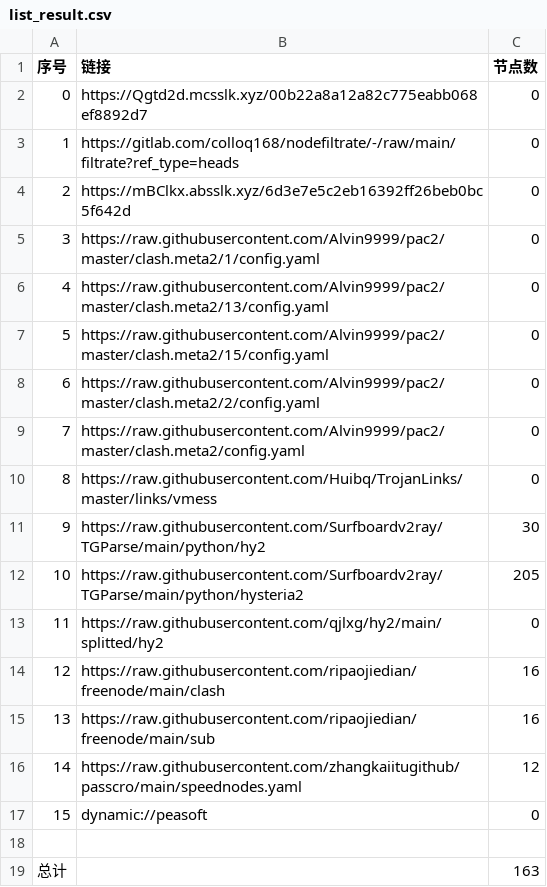
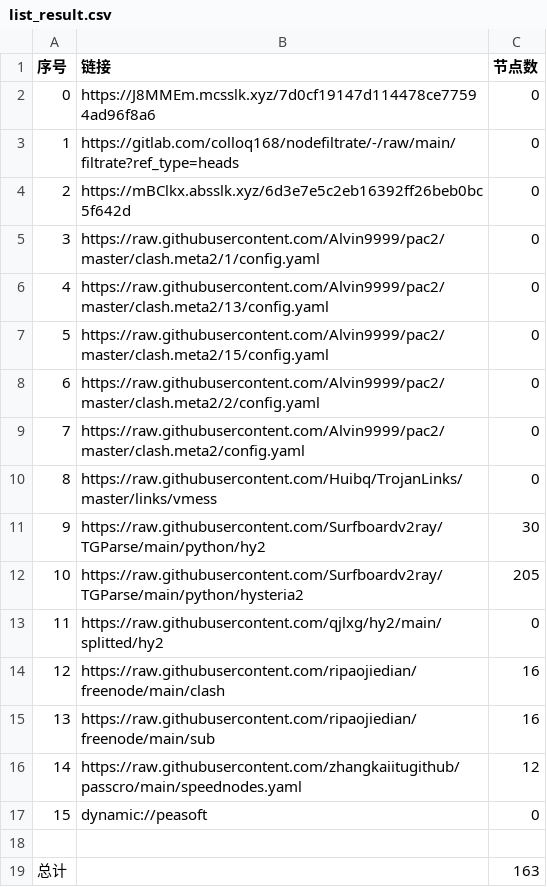
Before and after one commit to wenma77/AutoMergePublicNodes, a CSV file: list_result.csv, drawn as a sheet.

```diff
--- a/list_result.csv
+++ b/list_result.csv
@@ -1,3 +1,3 @@
 序号,链接,节点数
-0,https://Qgtd2d.mcsslk.xyz/00b22a8a12a82c775eabb068ef8892d7,0
+0,https://J8MMEm.mcsslk.xyz/7d0cf19147d114478ce77594ad96f8a6,0
 1,https://gitlab.com/colloq168/nodefiltrate/-/raw/main/filtrate?ref_type=heads,0
```
Also changed, not shown: 3 other files.
